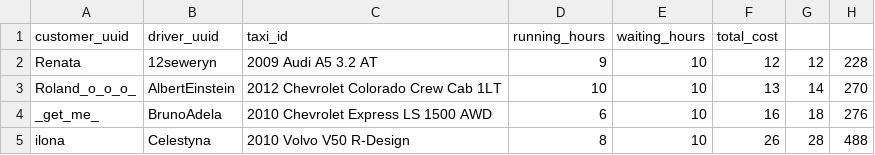
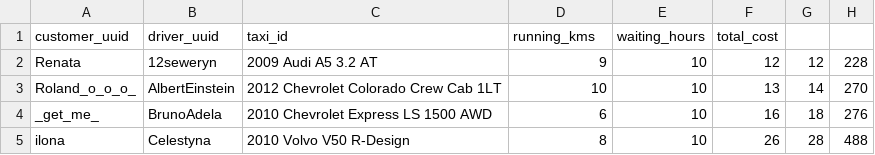
Before and after one commit to Karunika/Taxi_Agency_OODB, a CSV file: data/shift_history.csv, drawn as a sheet.

```diff
--- a/data/shift_history.csv
+++ b/data/shift_history.csv
@@ -1,2 +1,2 @@
-"customer_uuid","driver_uuid","taxi_id","running_hours","waiting_hours","total_cost"
+"customer_uuid","driver_uuid","taxi_id","running_kms","waiting_hours","total_cost"
 "Renata","12seweryn","2009 Audi A5 3.2 AT",9,10,12,12,228
```
Also changed, not shown: 8 other files.
